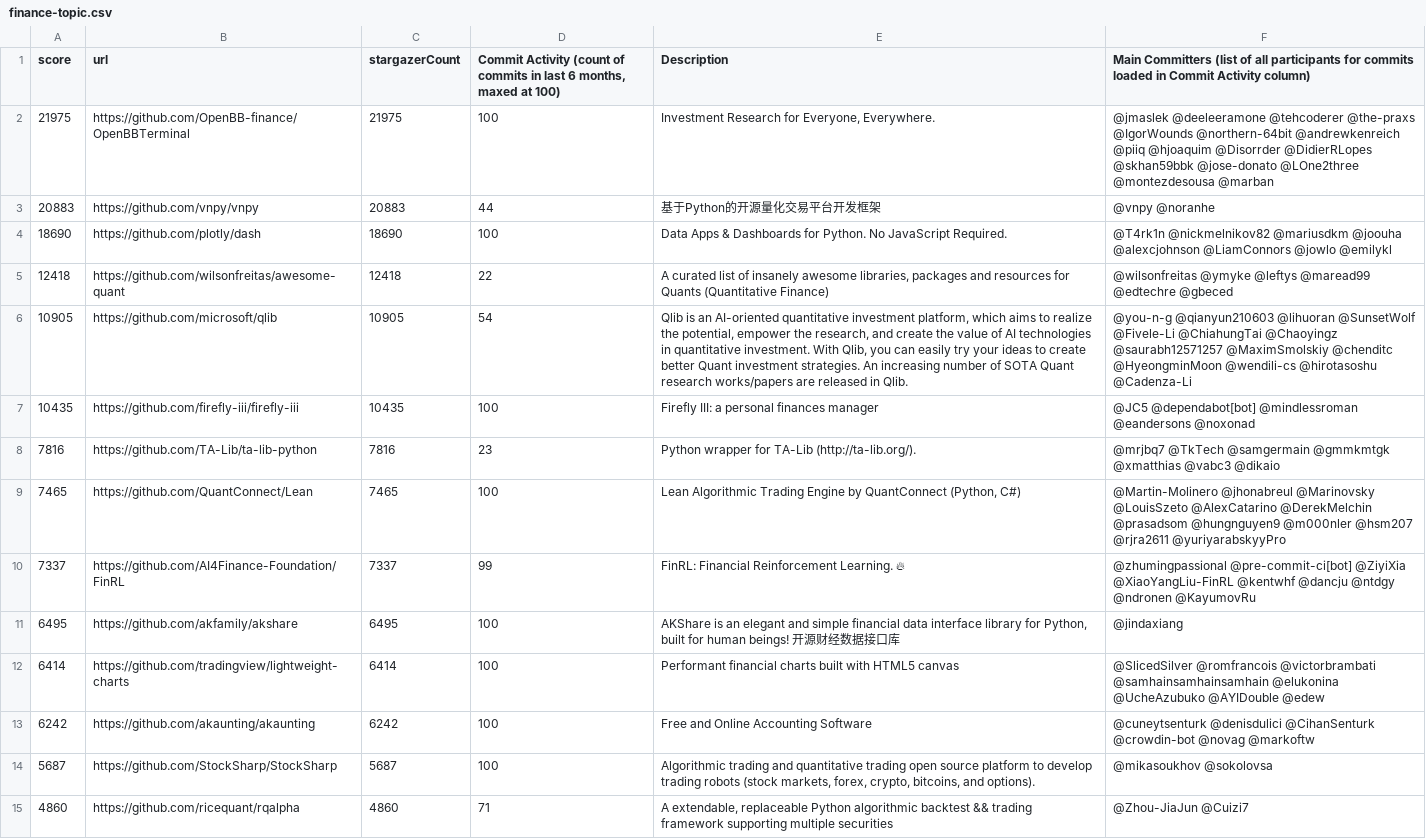
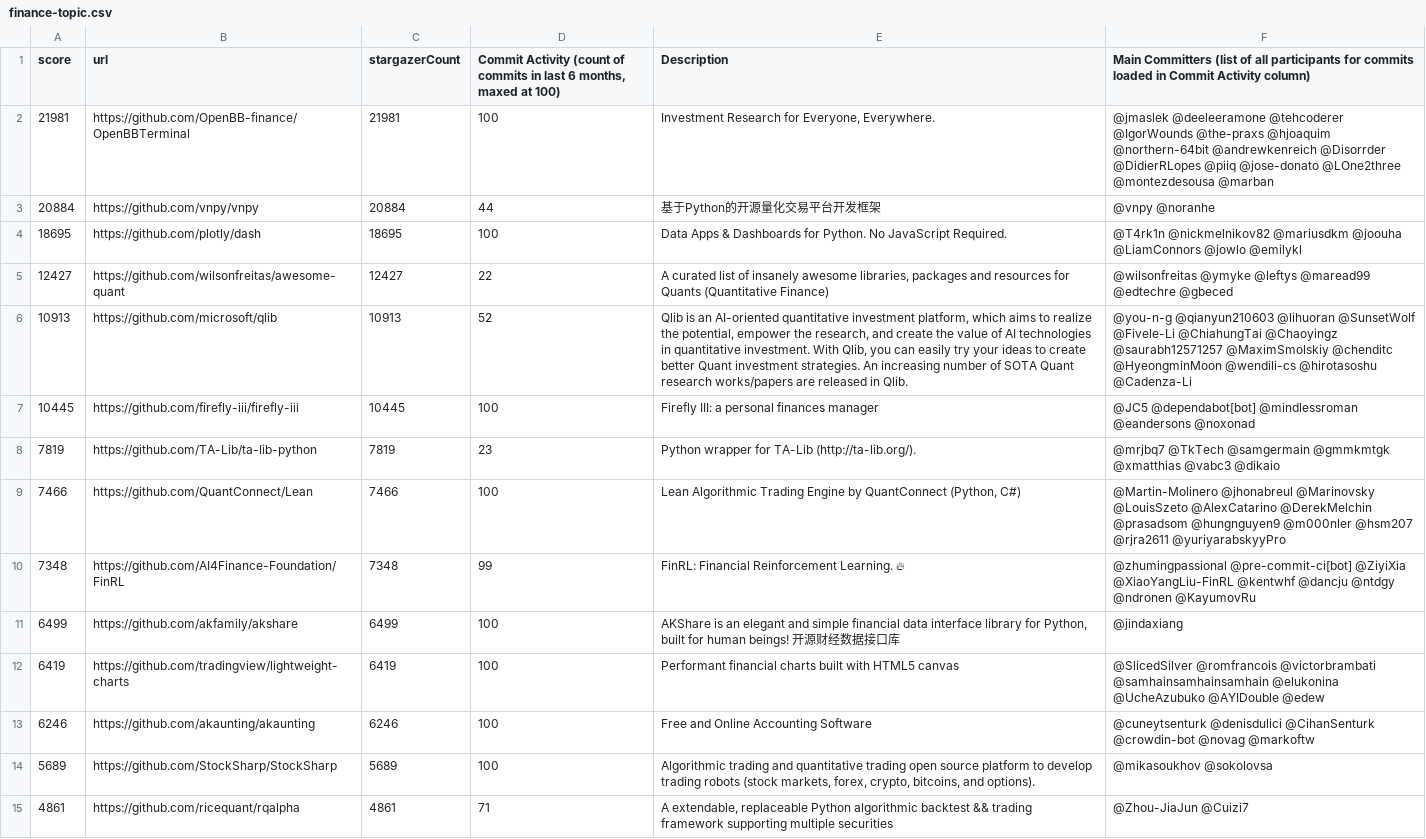
Before and after one commit to finos-labs/project-analysis, a CSV file: finance-topic.csv, drawn as a sheet; only a part is shown; the diff covers the shown part only; the diff names each change by its address in the sheet, - before the commit and + after, or states it on an @@ line.

Commit message:
Landscape Scanning Generated File

```diff
--- a/finance-topic.csv
+++ b/finance-topic.csv
-A2 (score): 21975
+A2 (score): 21981
-C2 (stargazerCount): 21975
+C2 (stargazerCount): 21981
-F2: …@deeleeramone @tehcoderer @the-praxs @IgorWounds @northern-64bit @andrewkenreich @piiq @hjoaquim @Disorrder @DidierRLopes @skhan59bbk @jose-donato @LOne2three…
+F2: …@deeleeramone @tehcoderer @IgorWounds @the-praxs @hjoaquim @northern-64bit @andrewkenreich @Disorrder @DidierRLopes @piiq @jose-donato @LOne2three…
-A3 (score): 20883
+A3 (score): 20884
-C3 (stargazerCount): 20883
+C3 (stargazerCount): 20884
-A4 (score): 18690
+A4 (score): 18695
-C4 (stargazerCount): 18690
+C4 (stargazerCount): 18695
-F4: …@mariusdkm @joouha @alexcjohnson @LiamConnors @jowlo…
+F4: …@mariusdkm @joouha @LiamConnors @jowlo…
-A5 (score): 12418
+A5 (score): 12427
-C5 (stargazerCount): 12418
+C5 (stargazerCount): 12427
-A6 (score): 10905
+A6 (score): 10913
-C6 (stargazerCount): 10905
+C6 (stargazerCount): 10913
-D6: 54
+D6: 52
-A7 (score): 10435
+A7 (score): 10445
-C7 (stargazerCount): 10435
+C7 (stargazerCount): 10445
-A8 (score): 7816
+A8 (score): 7819
-C8 (stargazerCount): 7816
+C8 (stargazerCount): 7819
-A9 (score): 7465
+A9 (score): 7466
-C9 (stargazerCount): 7465
+C9 (stargazerCount): 7466
-A10 (score): 7337
+A10 (score): 7348
-C10 (stargazerCount): 7337
+C10 (stargazerCount): 7348
-A11 (score): 6495
+A11 (score): 6499
-C11 (stargazerCount): 6495
+C11 (stargazerCount): 6499
-A12 (score): 6414
+A12 (score): 6419
-C12 (stargazerCount): 6414
+C12 (stargazerCount): 6419
-A13 (score): 6242
+A13 (score): 6246
-C13 (stargazerCount): 6242
+C13 (stargazerCount): 6246
-A14 (score): 5687
+A14 (score): 5689
-C14 (stargazerCount): 5687
+C14 (stargazerCount): 5689
-A15 (score): 4860
+A15 (score): 4861
-C15 (stargazerCount): 4860
+C15 (stargazerCount): 4861
```
Also changed, not shown: 5 added rows, 5 removed rows and 96 edited cells elsewhere in this file.
